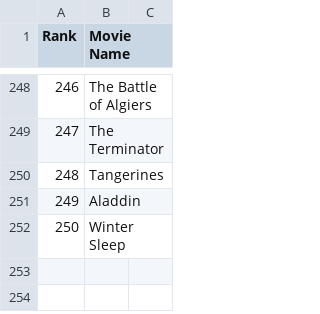
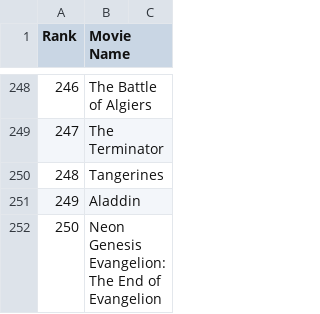
Before and after one commit to crazyuploader/IMDb_Top_50, a CSV file: Data/T200/data.csv, drawn as a sheet; only a part is shown, gaps mark what is left out; the diff covers the shown part only; the diff names each change by its address in the sheet, - before the commit and + after, or states it on an @@ line.

```diff
--- a/Data/T200/data.csv
+++ b/Data/T200/data.csv
-B252 (Movie Name): Winter Sleep
+B252 (Movie Name): Neon Genesis Evangelion: The End of Evangelion
```
Also changed, not shown: 5 moved rows and row numbers in column A elsewhere in this file, Data/data.csv, 3 other files.
